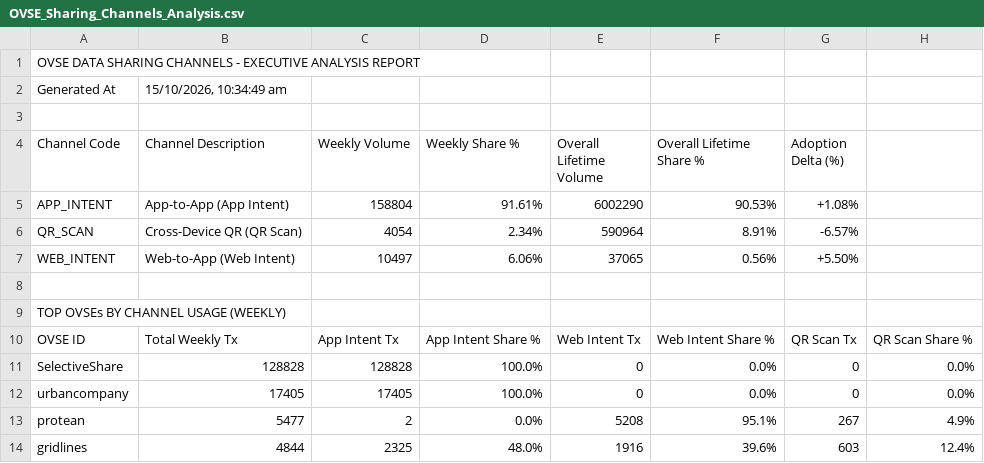
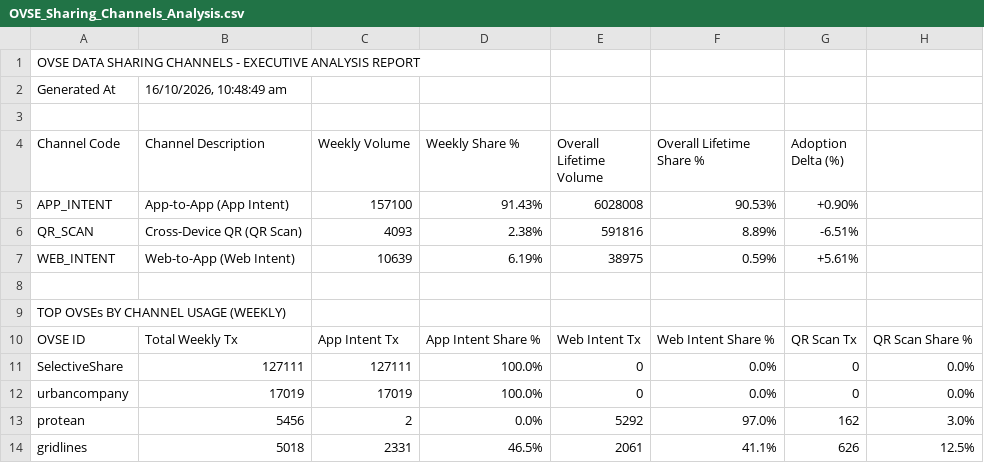
Before and after one commit to abee-narayan/OVSE-Dashboard, a CSV file: OVSE_Sharing_Channels_Analysis.csv, drawn as a sheet; only a part is shown; the diff covers the shown part only.

```diff
--- a/OVSE_Sharing_Channels_Analysis.csv
+++ b/OVSE_Sharing_Channels_Analysis.csv
@@ -1,8 +1,8 @@
 OVSE DATA SHARING CHANNELS - EXECUTIVE ANALYSIS REPORT
-Generated At,"15/10/2026, 10:34:49 am"
+Generated At,"16/10/2026, 10:48:49 am"
 ,,,,,,
 Channel Code,Channel Description,Weekly Volume,Weekly Share %,Overall Lifetime Volume,Overall Lifetime Share %,Adoption Delta (%)
-APP_INTENT,App-to-App (App Intent),158804,91.61%,6002290,90.53%,+1.08%
-QR_SCAN,Cross-Device QR (QR Scan),4054,2.34%,590964,8.91%,-6.57%
-WEB_INTENT,Web-to-App (Web Intent),10497,6.06%,37065,0.56%,+5.50%
+APP_INTENT,App-to-App (App Intent),157100,91.43%,6028008,90.53%,+0.90%
+QR_SCAN,Cross-Device QR (QR Scan),4093,2.38%,591816,8.89%,-6.51%
+WEB_INTENT,Web-to-App (Web Intent),10639,6.19%,38975,0.59%,+5.61%
 ,,,,,,
@@ -10,5 +10,5 @@ TOP OVSEs BY CHANNEL USAGE (WEEKLY)
 OVSE ID,Total Weekly Tx,App Intent Tx,App Intent Share %,Web Intent Tx,Web Intent Share %,QR Scan Tx,QR Scan Share %
-SelectiveShare,128828,128828,100.0%,0,0.0%,0,0.0%
-urbancompany,17405,17405,100.0%,0,0.0%,0,0.0%
-protean,5477,2,0.0%,5208,95.1%,267,4.9%
-gridlines,4844,2325,48.0%,1916,39.6%,603,12.4%
+SelectiveShare,127111,127111,100.0%,0,0.0%,0,0.0%
+urbancompany,17019,17019,100.0%,0,0.0%,0,0.0%
+protean,5456,2,0.0%,5292,97.0%,162,3.0%
+gridlines,5018,2331,46.5%,2061,41.1%,626,12.5%
```
Also changed, not shown: 1 added row, 1 removed row and 47 edited cells elsewhere in this file, OVSE_Error_Code_Analysis.csv, OVSE_Executive_Summary_Report.csv, 13 other files.
